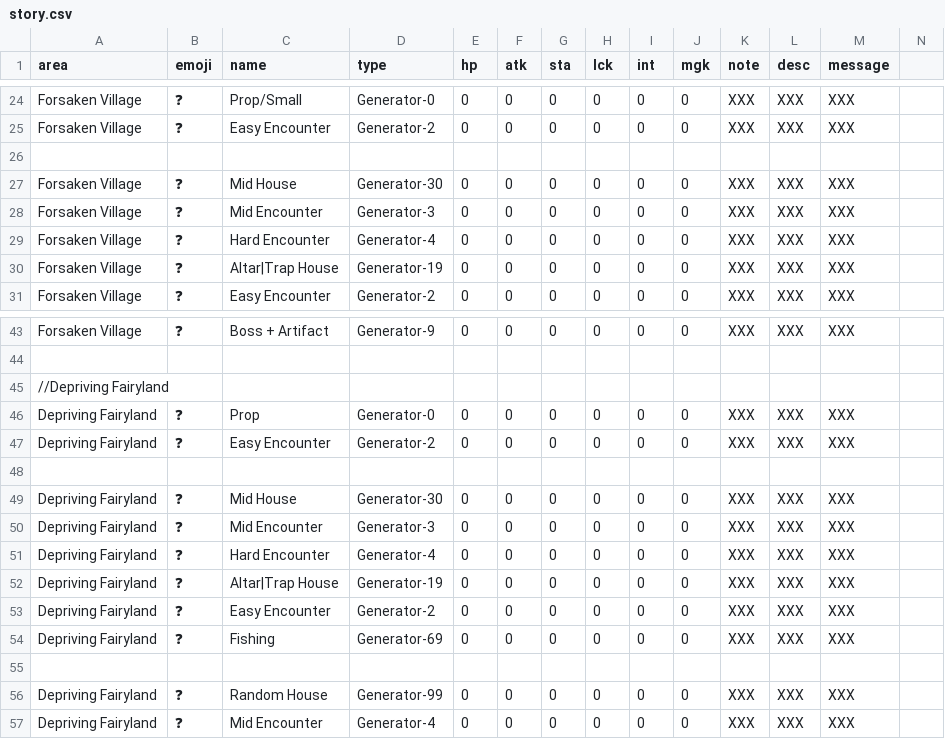
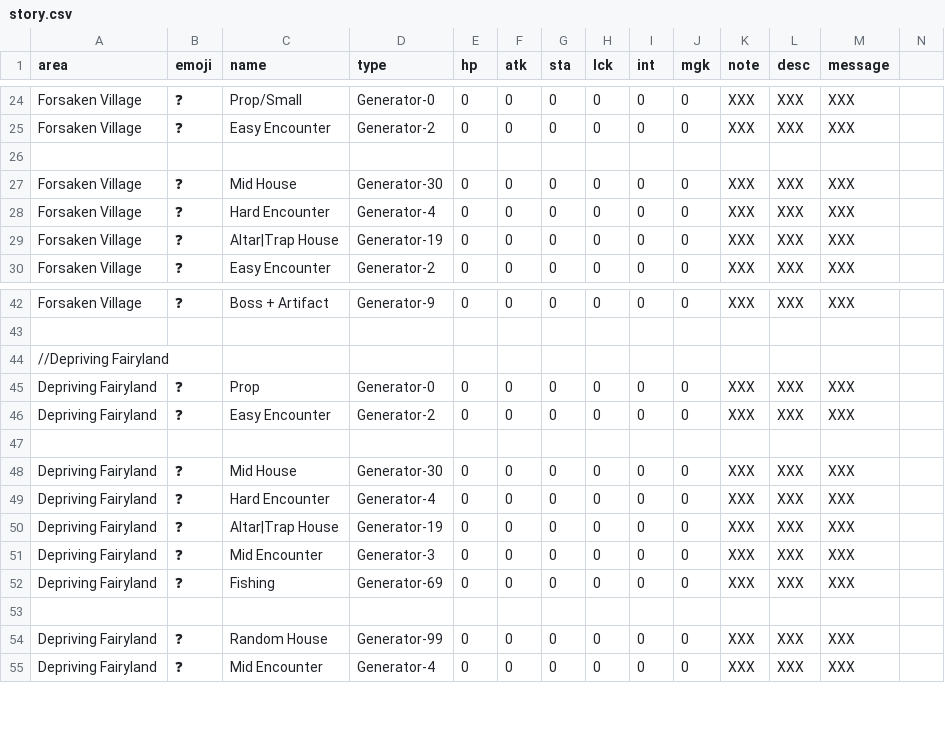
Before and after one commit to IGPenguin/webcrawler, a CSV file: data/story.csv, drawn as a sheet; only a part is shown, gaps mark what is left out.

```diff
--- a/data/story.csv
+++ b/data/story.csv
@@ -27,3 +27,2 @@ Forsaken Village;❓;Easy Encounter;Generator-2;0;0;0;0;0;0;XXX;XXX;XXX
 Forsaken Village;❓;Mid House;Generator-30;0;0;0;0;0;0;XXX;XXX;XXX
-Forsaken Village;❓;Mid Encounter;Generator-3;0;0;0;0;0;0;XXX;XXX;XXX
 Forsaken Village;❓;Hard Encounter;Generator-4;0;0;0;0;0;0;XXX;XXX;XXX
@@ -49,6 +48,5 @@ Depriving Fairyland;❓;Easy Encounter;Generator-2;0;0;0;0;0;0;XXX;XXX;XXX
 Depriving Fairyland;❓;Mid House;Generator-30;0;0;0;0;0;0;XXX;XXX;XXX
-Depriving Fairyland;❓;Mid Encounter;Generator-3;0;0;0;0;0;0;XXX;XXX;XXX
 Depriving Fairyland;❓;Hard Encounter;Generator-4;0;0;0;0;0;0;XXX;XXX;XXX
 Depriving Fairyland;❓;Altar|Trap House;Generator-19;0;0;0;0;0;0;XXX;XXX;XXX
-Depriving Fairyland;❓;Easy Encounter;Generator-2;0;0;0;0;0;0;XXX;XXX;XXX
+Depriving Fairyland;❓;Mid Encounter;Generator-3;0;0;0;0;0;0;XXX;XXX;XXX
 Depriving Fairyland;❓;Fishing;Generator-69;0;0;0;0;0;0;XXX;XXX;XXX
```
Also changed, not shown: data/encounters.csv.
